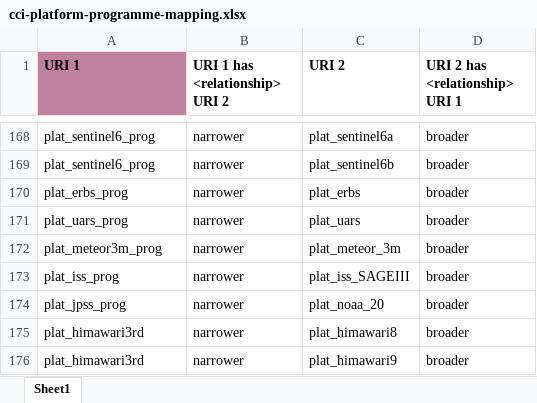
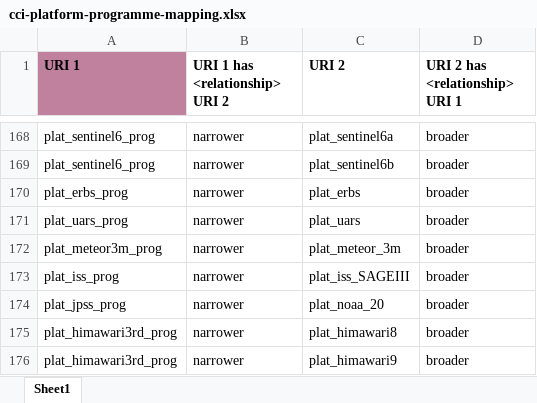
Before and after one commit to cedadev/cci-vocabularies, an Excel workbook: data/cci/cci-platform-programme-mapping.xlsx, sheet Sheet1, drawn as a sheet; only a part is shown, gaps mark what is left out; values as stored, in another font and other column widths than the file's, no borders; table styles not drawn; the diff names each change by its address in the sheet, - before the commit and + after, or states it on an @@ line.

Commit message:
Corrections to plat/prog and ECV/dtype mappings

```diff
--- a/data/cci/cci-platform-programme-mapping.xlsx (sheet Sheet1)
+++ b/data/cci/cci-platform-programme-mapping.xlsx (sheet Sheet1)
-A175:A176 (URI 1): plat_himawari3rd
+A175:A176 (URI 1): plat_himawari3rd_prog
```
Also changed, not shown: data/cci/cci-dataType-ecv-mapping.xlsx.
